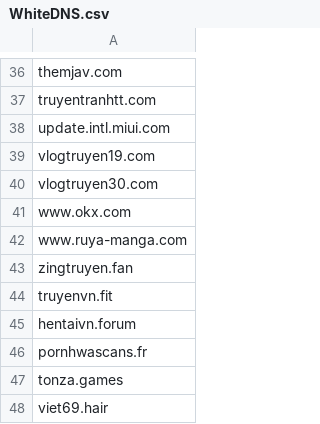
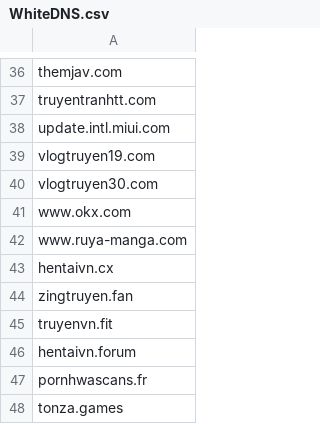
Before and after one commit to DiAn-city/DNSLists, a CSV file: WhiteDNS.csv, drawn as a sheet; only a part is shown, gaps mark what is left out; the shorter side is filled out with more unchanged rows; the diff names each change by its address in the sheet, - before the commit and + after, or states it on an @@ line.

Commit message:
Update WhiteDNS.csv hentaivn.cx
Newly Seen Domain

```diff
--- a/WhiteDNS.csv
+++ b/WhiteDNS.csv
+row 43: hentaivn.cx
```
